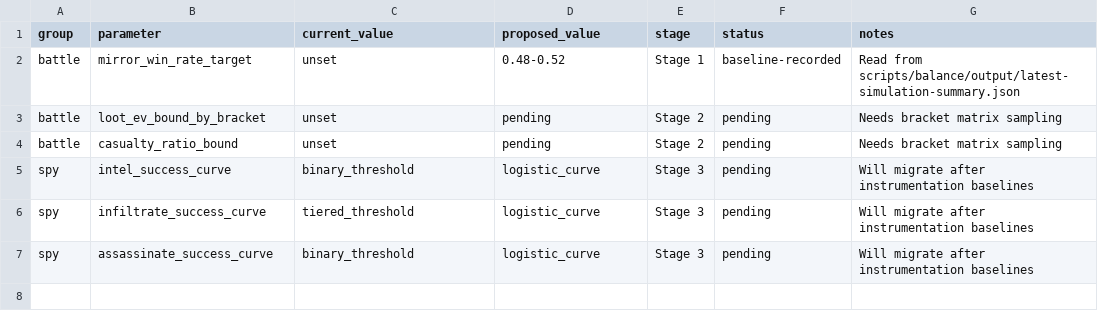
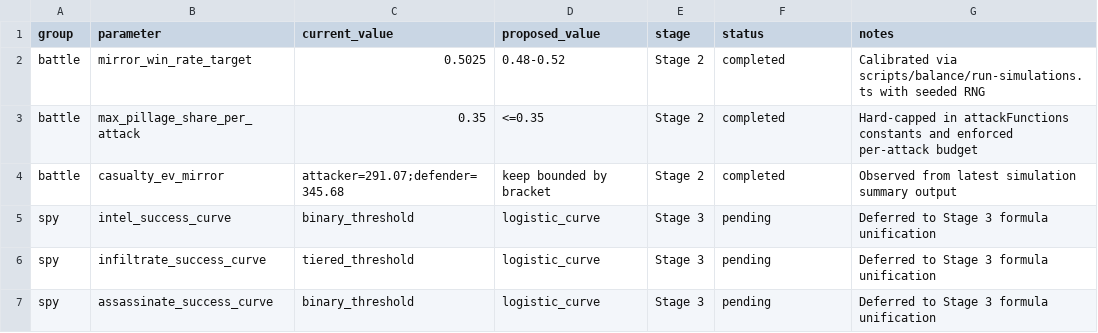
Before and after one commit to OpenThrone/OpenThrone, a CSV file: plans/balance-parameter-ledger.csv, drawn as a sheet.

Commit message:
feat(balance): complete stage 2 tuning and loot caps

```diff
--- a/plans/balance-parameter-ledger.csv
+++ b/plans/balance-parameter-ledger.csv
@@ -1,7 +1,7 @@
 group,parameter,current_value,proposed_value,stage,status,notes
-battle,mirror_win_rate_target,unset,0.48-0.52,Stage 1,baseline-recorded,Read from scripts/balance/output/latest-simulation-summary.json
-battle,loot_ev_bound_by_bracket,unset,pending,Stage 2,pending,Needs bracket matrix sampling
-battle,casualty_ratio_bound,unset,pending,Stage 2,pending,Needs bracket matrix sampling
-spy,intel_success_curve,binary_threshold,logistic_curve,Stage 3,pending,Will migrate after instrumentation baselines
-spy,infiltrate_success_curve,tiered_threshold,logistic_curve,Stage 3,pending,Will migrate after instrumentation baselines
-spy,assassinate_success_curve,binary_threshold,logistic_curve,Stage 3,pending,Will migrate after instrumentation baselines
+battle,mirror_win_rate_target,0.5025,0.48-0.52,Stage 2,completed,Calibrated via scripts/balance/run-simulations.ts with seeded RNG
+battle,max_pillage_share_per_attack,0.35,<=0.35,Stage 2,completed,Hard-capped in attackFunctions constants and enforced per-attack budget
+battle,casualty_ev_mirror,attacker=291.07;defender=345.68,keep bounded by bracket,Stage 2,completed,Observed from latest simulation summary output
+spy,intel_success_curve,binary_threshold,logistic_curve,Stage 3,pending,Deferred to Stage 3 formula unification
+spy,infiltrate_success_curve,tiered_threshold,logistic_curve,Stage 3,pending,Deferred to Stage 3 formula unification
+spy,assassinate_success_curve,binary_threshold,logistic_curve,Stage 3,pending,Deferred to Stage 3 formula unification
```
Also changed, not shown: 2 other files.
